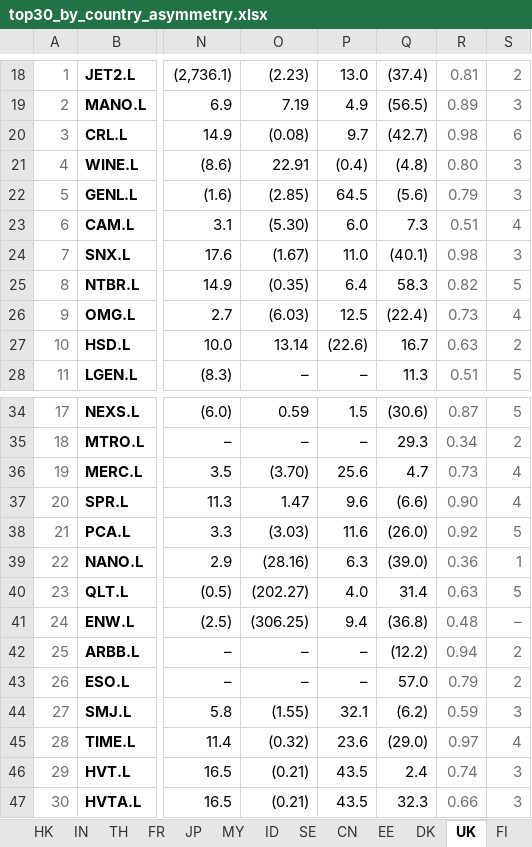
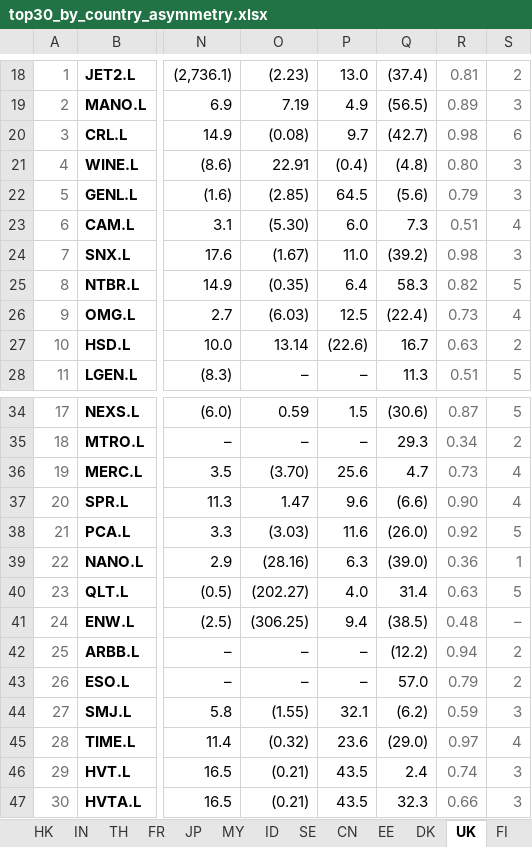
Before and after one commit to jupitersstring/cyclepapa, an Excel workbook: top30_by_country_asymmetry.xlsx, sheet UK, drawn as a sheet; only a part is shown, gaps mark what is left out; values as stored, in another font and other column widths than the file's, no borders; the diff names each change by its address in the sheet, - before the commit and + after, or states it on an @@ line.

```diff
--- a/top30_by_country_asymmetry.xlsx (sheet UK)
+++ b/top30_by_country_asymmetry.xlsx (sheet UK)
-Q24: (40.1)
+Q24: (39.2)
-Q41: (36.8)
+Q41: (38.5)
```
Also changed, not shown: asymmetry_harvard_workbook.xlsx, global_top100_book.xlsx, 11 other files.
